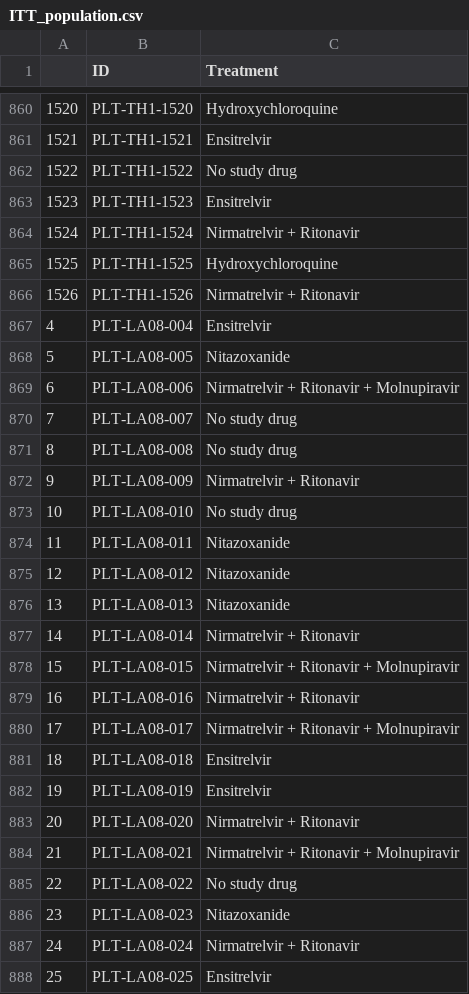
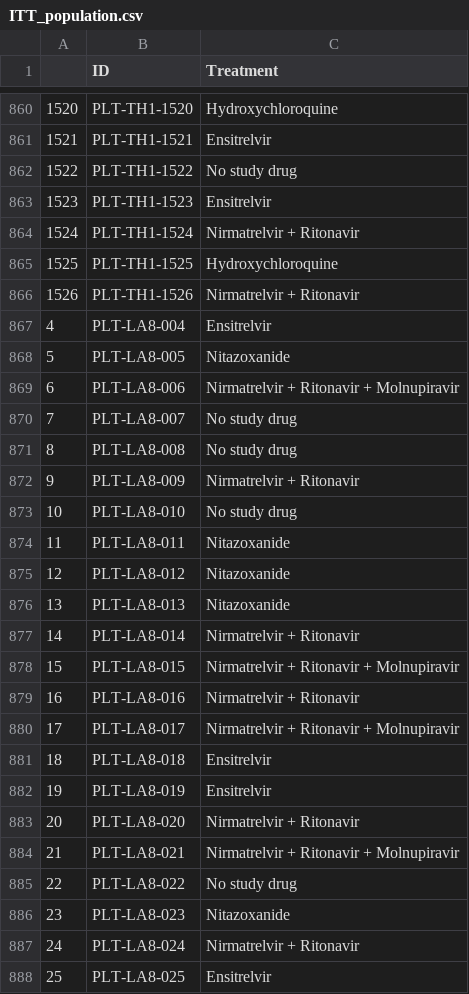
Before and after one commit to jwatowatson/PLATCOV-Ensitrelvir, a CSV file: ITT_population.csv, drawn as a sheet; only a part is shown, gaps mark what is left out.

Commit message:
adding data

```diff
--- a/ITT_population.csv
+++ b/ITT_population.csv
@@ -866,23 +866,23 @@
 "1526","PLT-TH1-1526","Nirmatrelvir + Ritonavir"
-"4","PLT-LA08-004","Ensitrelvir"
-"5","PLT-LA08-005","Nitazoxanide"
-"6","PLT-LA08-006","Nirmatrelvir + Ritonavir + Molnupiravir"
-"7","PLT-LA08-007","No study drug"
-"8","PLT-LA08-008","No study drug"
-"9","PLT-LA08-009","Nirmatrelvir + Ritonavir"
-"10","PLT-LA08-010","No study drug"
-"11","PLT-LA08-011","Nitazoxanide"
-"12","PLT-LA08-012","Nitazoxanide"
-"13","PLT-LA08-013","Nitazoxanide"
-"14","PLT-LA08-014","Nirmatrelvir + Ritonavir"
-"15","PLT-LA08-015","Nirmatrelvir + Ritonavir + Molnupiravir"
-"16","PLT-LA08-016","Nirmatrelvir + Ritonavir"
-"17","PLT-LA08-017","Nirmatrelvir + Ritonavir + Molnupiravir"
-"18","PLT-LA08-018","Ensitrelvir"
-"19","PLT-LA08-019","Ensitrelvir"
-"20","PLT-LA08-020","Nirmatrelvir + Ritonavir"
-"21","PLT-LA08-021","Nirmatrelvir + Ritonavir + Molnupiravir"
-"22","PLT-LA08-022","No study drug"
-"23","PLT-LA08-023","Nitazoxanide"
-"24","PLT-LA08-024","Nirmatrelvir + Ritonavir"
-"25","PLT-LA08-025","Ensitrelvir"
+"4","PLT-LA8-004","Ensitrelvir"
+"5","PLT-LA8-005","Nitazoxanide"
+"6","PLT-LA8-006","Nirmatrelvir + Ritonavir + Molnupiravir"
+"7","PLT-LA8-007","No study drug"
+"8","PLT-LA8-008","No study drug"
+"9","PLT-LA8-009","Nirmatrelvir + Ritonavir"
+"10","PLT-LA8-010","No study drug"
+"11","PLT-LA8-011","Nitazoxanide"
+"12","PLT-LA8-012","Nitazoxanide"
+"13","PLT-LA8-013","Nitazoxanide"
+"14","PLT-LA8-014","Nirmatrelvir + Ritonavir"
+"15","PLT-LA8-015","Nirmatrelvir + Ritonavir + Molnupiravir"
+"16","PLT-LA8-016","Nirmatrelvir + Ritonavir"
+"17","PLT-LA8-017","Nirmatrelvir + Ritonavir + Molnupiravir"
+"18","PLT-LA8-018","Ensitrelvir"
+"19","PLT-LA8-019","Ensitrelvir"
+"20","PLT-LA8-020","Nirmatrelvir + Ritonavir"
+"21","PLT-LA8-021","Nirmatrelvir + Ritonavir + Molnupiravir"
+"22","PLT-LA8-022","No study drug"
+"23","PLT-LA8-023","Nitazoxanide"
+"24","PLT-LA8-024","Nirmatrelvir + Ritonavir"
+"25","PLT-LA8-025","Ensitrelvir"
```
Also changed, not shown: 7 other files.
